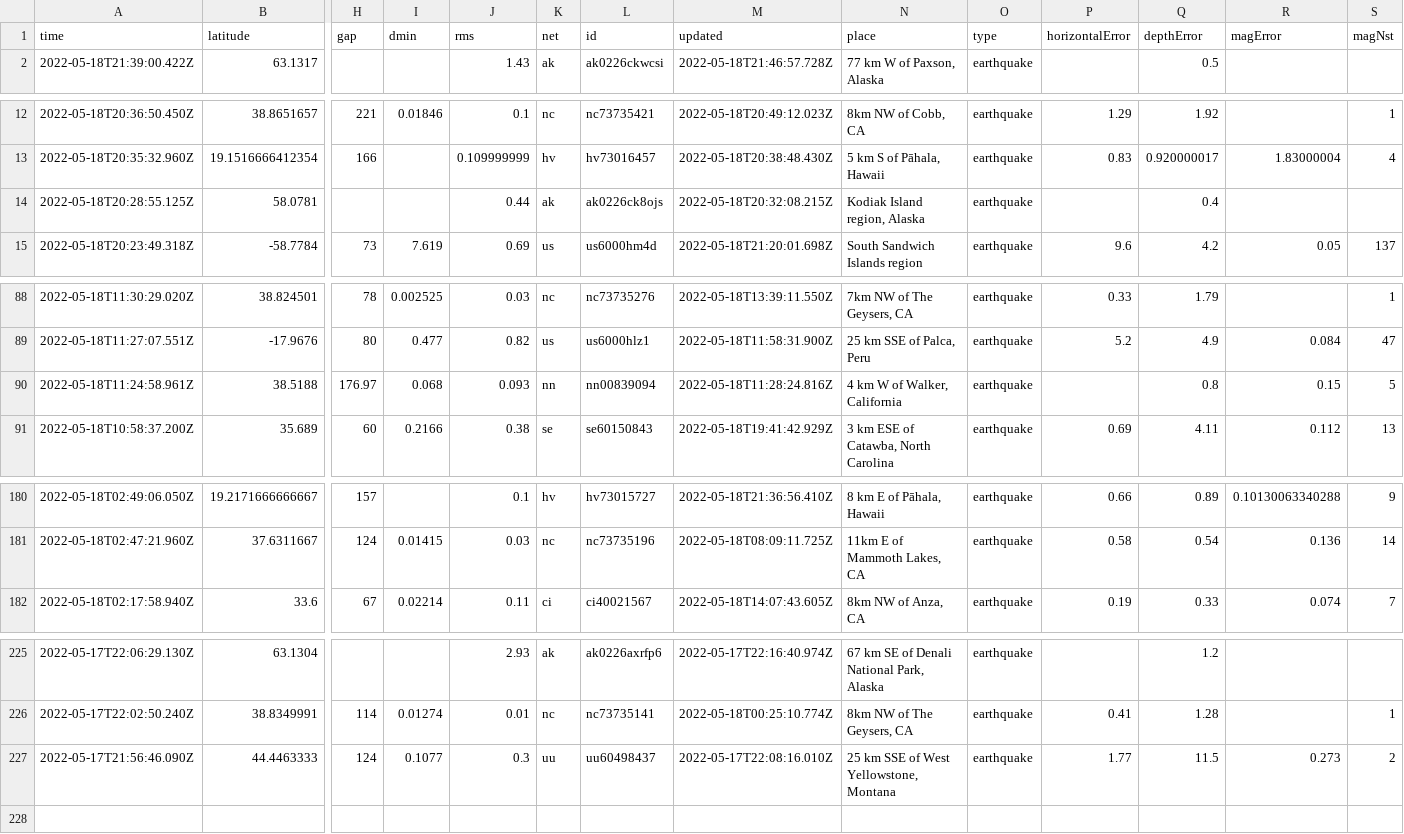
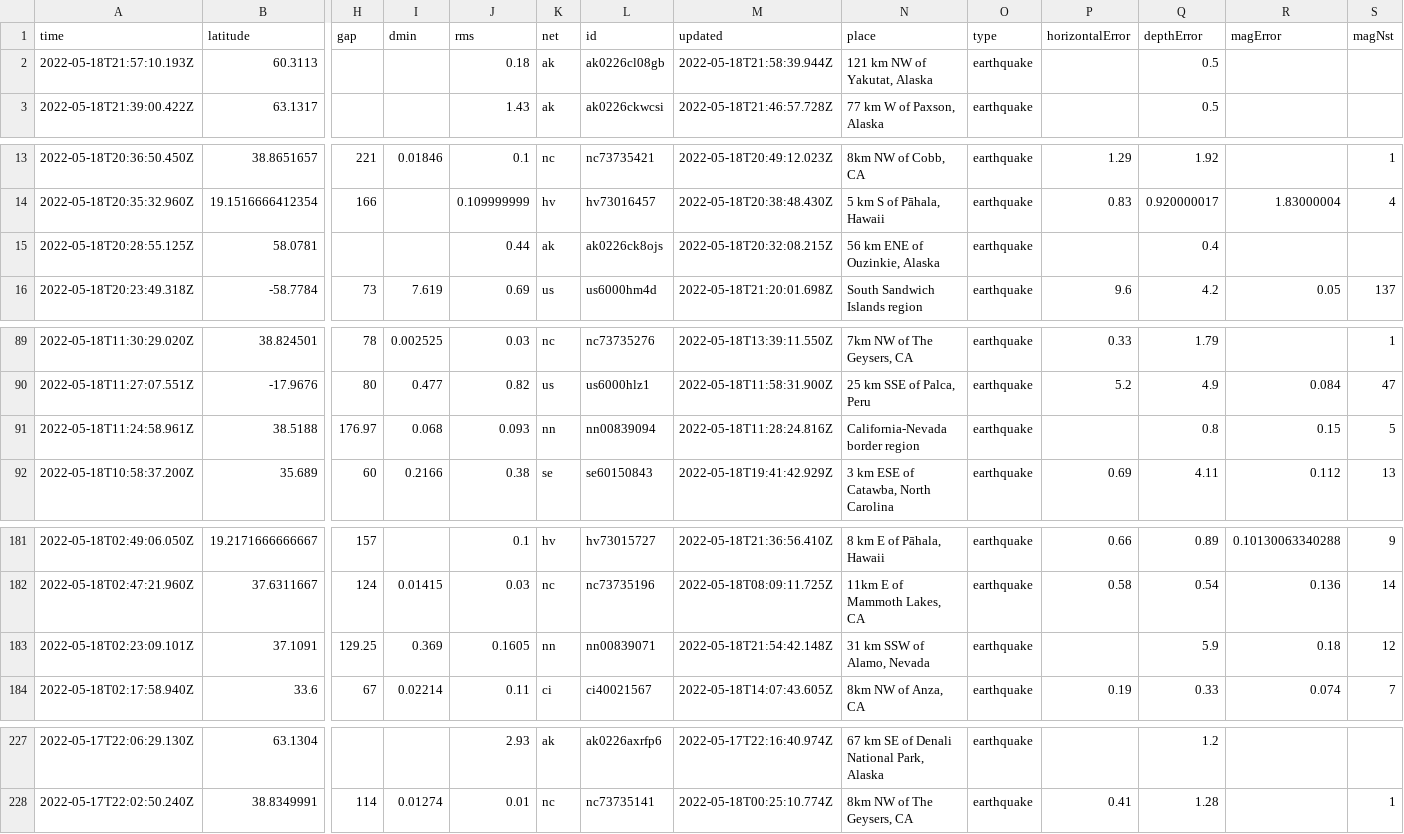
Before and after one commit to AnjDelgado/my-data-robot, a CSV file: usgs_current.csv, drawn as a sheet; only a part is shown, gaps mark what is left out; removed rows and columns are numbered as before the commit, all else as after; rows hold the shown columns only; the diff covers the shown part only; the diff names each change by its address in the sheet, - before the commit and + after, or states it on an @@ line.

```diff
--- a/usgs_current.csv
+++ b/usgs_current.csv
+row 2: 2022-05-18T21:57:10.193Z | 60.3113 |  |  | 0.18 | ak | ak0226cl08gb | 2022-05-18T21:58:39.944Z | 121 km NW of Yakutat, Alaska | earthquake |  | 0.5
-N15 (place): Kodiak Island region, Alaska
+N15 (place): 56 km ENE of Ouzinkie, Alaska
-N91 (place): 4 km W of Walker, California
+N91 (place): California-Nevada border region
+row 183: 2022-05-18T02:23:09.101Z | 37.1091 | 129.25 | 0.369 | 0.1605 | nn | nn00839071 | 2022-05-18T21:54:42.148Z | 31 km SSW of Alamo, Nevada | earthquake |  | 5.9 | 0.18 | 12
-row 227: 2022-05-17T21:56:46.090Z | 44.4463333 | 124 | 0.1077 | 0.3 | uu | uu60498437 | 2022-05-17T22:08:16.010Z | 25 km SSE of West Yellowstone, Montana | earthquake | 1.77 | 11.5 | 0.273 | 2
```
Also changed, not shown: 4 edited cells elsewhere in this file.
